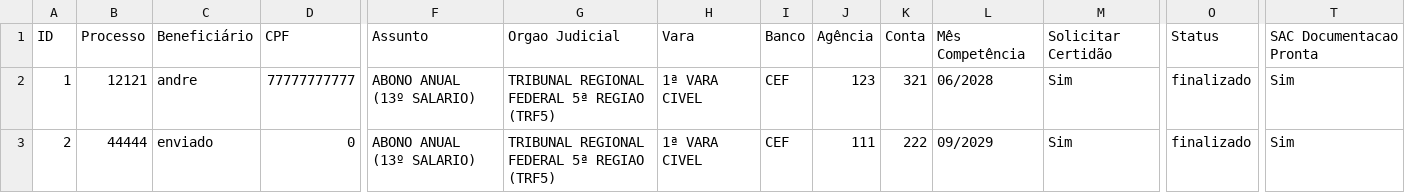
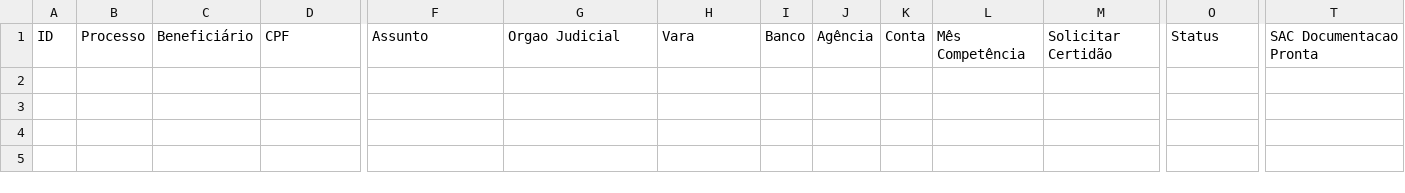
Before and after one commit to leoparipiranga/capistrano_processos, a CSV file: bases/lista_rpv.csv, drawn as a sheet; only a part is shown, gaps mark what is left out; rows hold the shown columns only; the diff names each change by its address in the sheet, - before the commit and + after, or states it on an @@ line.

Commit message:
Atualização via Streamlit 29/09/2025 12:25:20

```diff
--- a/bases/lista_rpv.csv
+++ b/bases/lista_rpv.csv
-row 2: 1 | 12121 | andre | 77777777777 | ABONO ANUAL (13º SALARIO) | TRIBUNAL REGIONAL FEDERAL 5ª REGIAO (TRF5) | 1ª VARA CIVEL | CEF | 123 | 321 | 06/2028 | Sim | finalizado | Sim
-row 3: 2 | 44444 | enviado | 0 | ABONO ANUAL (13º SALARIO) | TRIBUNAL REGIONAL FEDERAL 5ª REGIAO (TRF5) | 1ª VARA CIVEL | CEF | 111 | 222 | 09/2029 | Sim | finalizado | Sim
```
